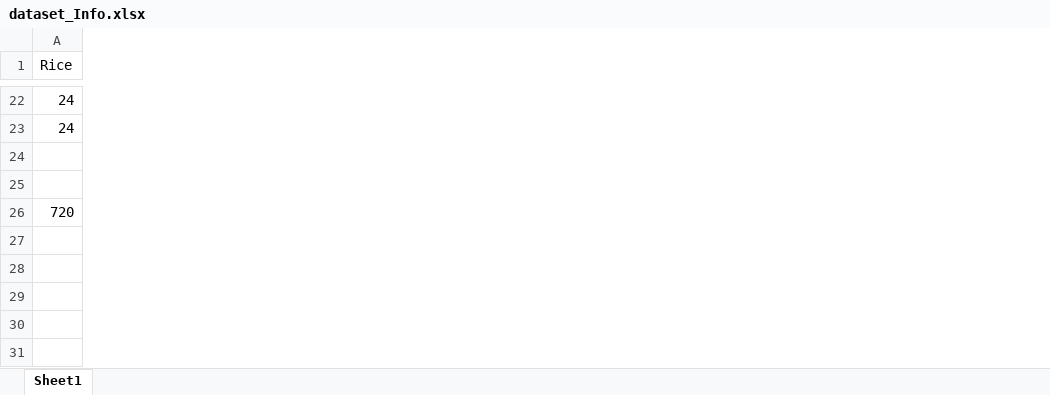
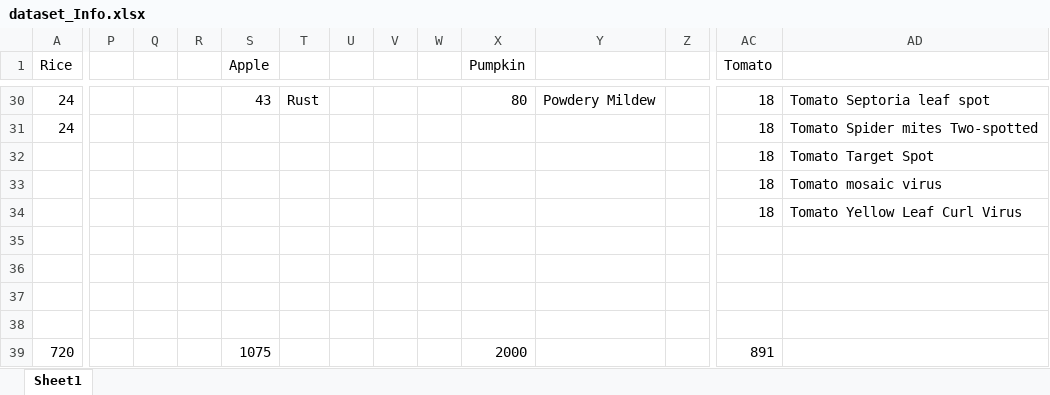
Before and after one commit to Mingyang-Guo/Cropper, an Excel workbook: dataset_Info.xlsx, sheet Sheet1, drawn as a sheet; only a part is shown, gaps mark what is left out; values as stored, in another font and other column widths than the file's, no borders; addresses are those after the commit; rows hold the shown columns only; the diff covers the shown part only; the diff names each change by its address in the sheet, - before the commit and + after, or states it on an @@ line.

```diff
--- a/dataset_Info.xlsx (sheet Sheet1)
+++ b/dataset_Info.xlsx (sheet Sheet1)
+column P, empty
+column Q, empty
+column R, empty
+column S (Apple), row 30: 43; row 39: 1075
+column T, row 30: Rust
+column U, empty
+column V, empty
+column W, empty
+column X (Pumpkin), row 30: 80; row 39: 2000
+column Y, row 30: Powdery Mildew
+column Z, empty
+column AC (Tomato), rows 30-33: all 18; row 39: 891
+column AD, rows 30-33: Tomato Septoria leaf spot | Tomato Spider mites Two-spotted | Tomato Target Spot | Tomato mosaic virus
-row 32: (empty)
+row 32:  |  |  |  |  |  |  |  |  |  |  |  | 18 | Tomato Target Spot
-row 33: (empty)
+row 33:  |  |  |  |  |  |  |  |  |  |  |  | 18 | Tomato mosaic virus
+row 34:  |  |  |  |  |  |  |  |  |  |  |  | 18 | Tomato Yellow Leaf Curl Virus
+row 35: (empty)
+row 36: (empty)
+row 37: (empty)
+row 38: (empty)
```
Also changed, not shown: 8 added rows, 2 added columns and 4 edited cells elsewhere in this sheet, formulas that keep their value, Results.xlsx, 13 other files.
